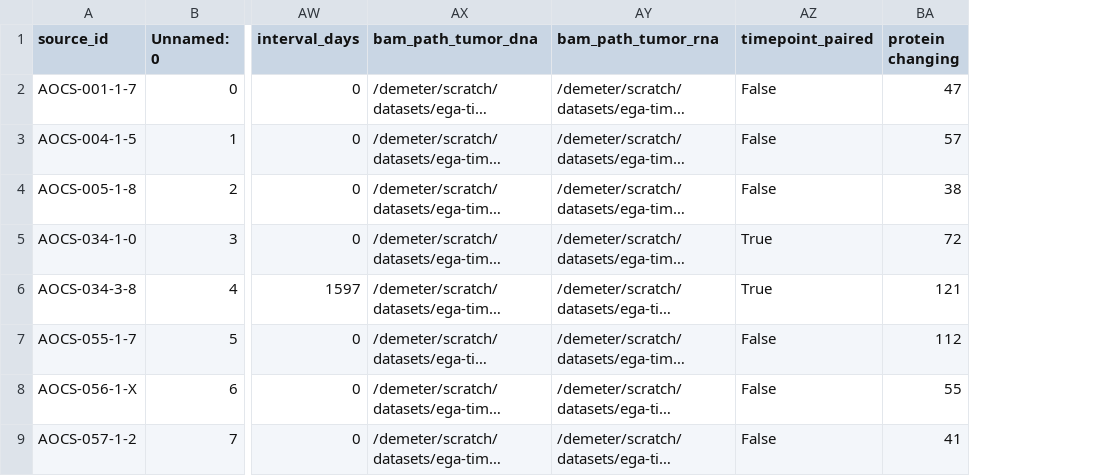
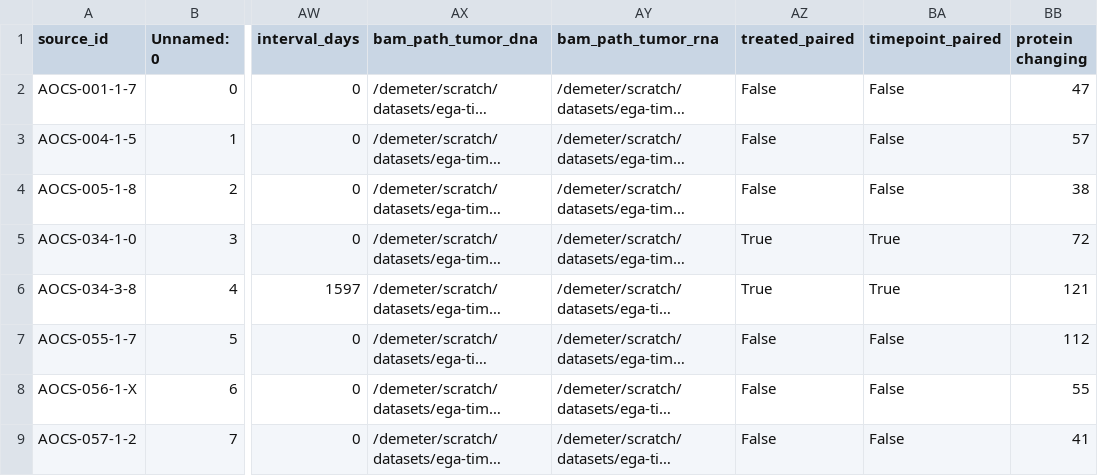
Before and after one commit to hammerlab/paper-aocs-chemo-neoantigens, a CSV file: data/derived/sources.extended.with_signature_counts.csv, drawn as a sheet; only a part is shown, gaps mark what is left out; long unchanged cells end in …; the diff names each change by its address in the sheet, - before the commit and + after, or states it on an @@ line.

```diff
--- a/data/derived/sources.extended.with_signature_counts.csv
+++ b/data/derived/sources.extended.with_signature_counts.csv
+column AZ (treated_paired), rows 2-9: False | False | False | True | True | False | False | False
```
Also changed, not shown: 10 other files.
